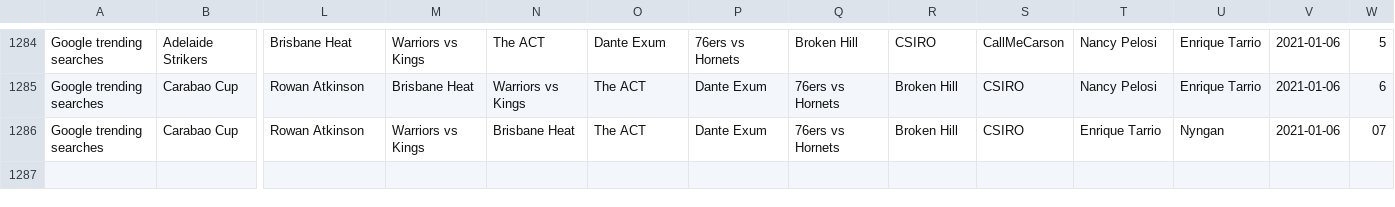
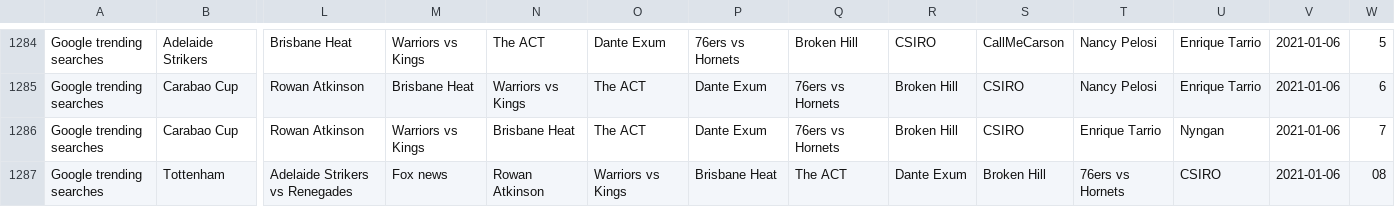
Before and after one commit to joshnicholas/data, a CSV file: Aus_google_trends.csv, drawn as a sheet; only a part is shown, gaps mark what is left out; rows hold the shown columns only; the diff names each change by its address in the sheet, - before the commit and + after, or states it on an @@ line.

Commit message:
Latest data: Tue Jan  5 22:37:28 UTC 2021

```diff
--- a/Aus_google_trends.csv
+++ b/Aus_google_trends.csv
-W1286: 07
+W1286: 7
+row 1287: Google trending searches | Tottenham | Adelaide Strikers vs Renegades | Fox news | Rowan Atkinson | Warriors vs Kings | Brisbane Heat | The ACT | Dante Exum | Broken Hill | 76ers vs Hornets | CSIRO | 2021-01-06 | 08
```
